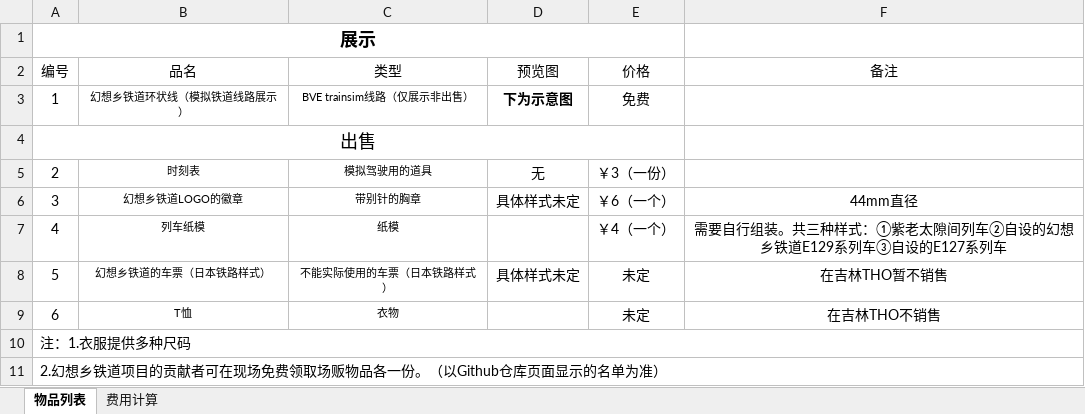
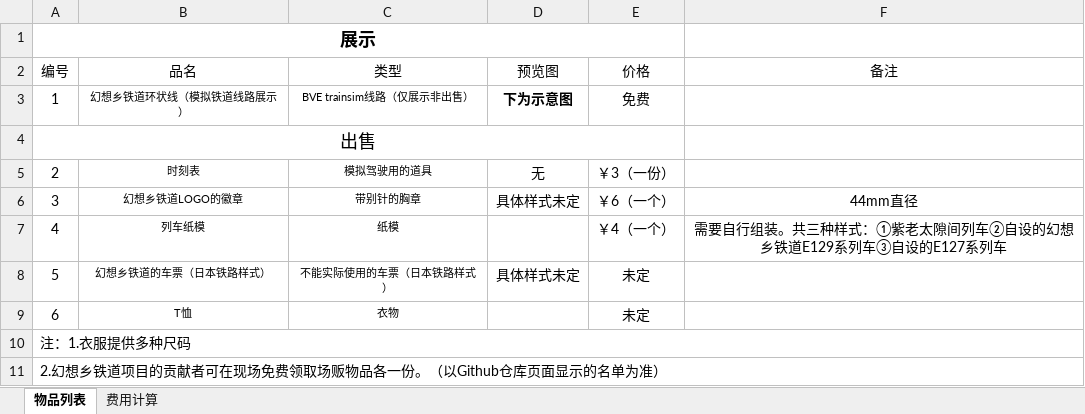
Before and after one commit to noname390/GSR-extra, an Excel workbook: products/产品列表.xlsx, sheet 物品列表, drawn as a sheet; values as stored, in another font and other column widths than the file's, no borders; charts and pictures not drawn; the diff names each change by its address in the sheet, - before the commit and + after, or states it on an @@ line.

```diff
--- a/products/产品列表.xlsx (sheet 物品列表)
+++ b/products/产品列表.xlsx (sheet 物品列表)
-F8 (备注): 在吉林THO暂不销售
+F8 (备注): (empty)
-F9 (备注): 在吉林THO不销售
+F9 (备注): (empty)
```
Also changed, not shown: sheet 费用计算.
